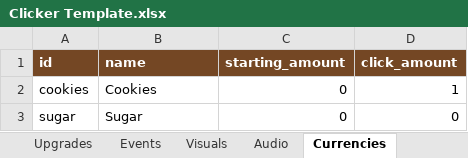
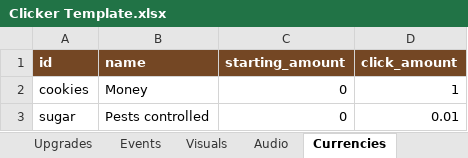
Before and after one commit to AmberTimber/COMP-2165-project-3, an Excel workbook: Pest control empire/Student Content/Clicker Template.xlsx, sheet Currencies, drawn as a sheet; values as stored, in another font and other column widths than the file's, no borders; the diff names each change by its address in the sheet, - before the commit and + after, or states it on an @@ line.

```diff
--- a/Pest control empire/Student Content/Clicker Template.xlsx (sheet Currencies)
+++ b/Pest control empire/Student Content/Clicker Template.xlsx (sheet Currencies)
-B2 (name): Cookies
+B2 (name): Money
-B3 (name): Sugar
+B3 (name): Pests controlled
-D3 (click_amount): 0
+D3 (click_amount): 0.01
```
Also changed, not shown: sheet Buildings, sheet Events, sheet Visuals, sheet Upgrades, sheet Settings, sheet Audio, 43 other files.
